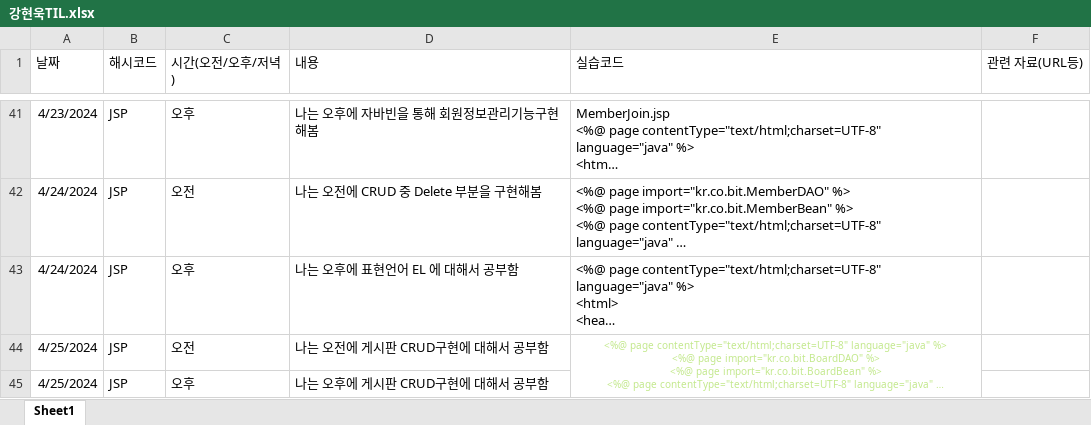
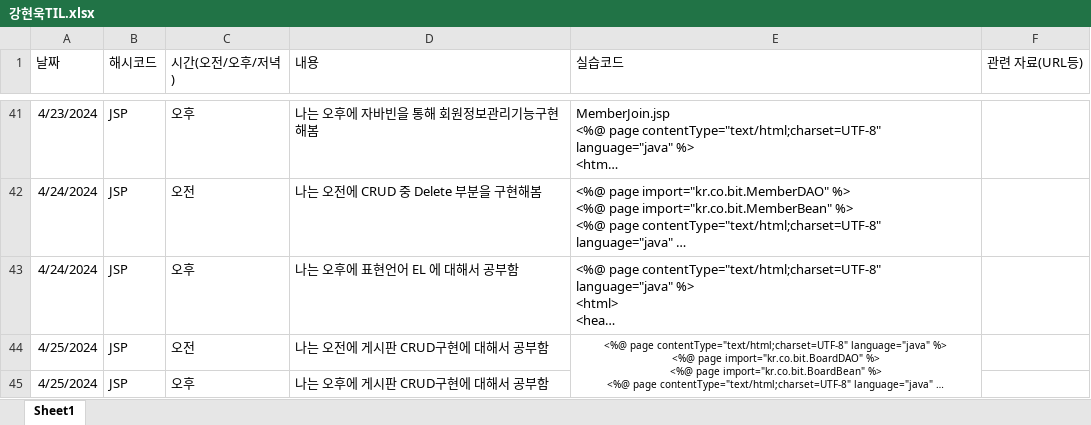
Before and after one commit to harrykang0805/TIL, an Excel workbook: 강현욱TIL.xlsx, sheet Sheet1, drawn as a sheet; only a part is shown, gaps mark what is left out; long unchanged cells end in …; values as stored, in another font and other column widths than the file's, no borders; the diff covers the shown part only; the diff names each change by its address in the sheet, - before the commit and + after, or states it on an @@ line.

Commit message:
2024-04-25 update
2024-04-25 update

```diff
--- a/강현욱TIL.xlsx (sheet Sheet1)
+++ b/강현욱TIL.xlsx (sheet Sheet1)
-E44 text colour: #C3E88D
+E44 text colour: black
```
Also changed, not shown: 2 added rows elsewhere in this sheet.
